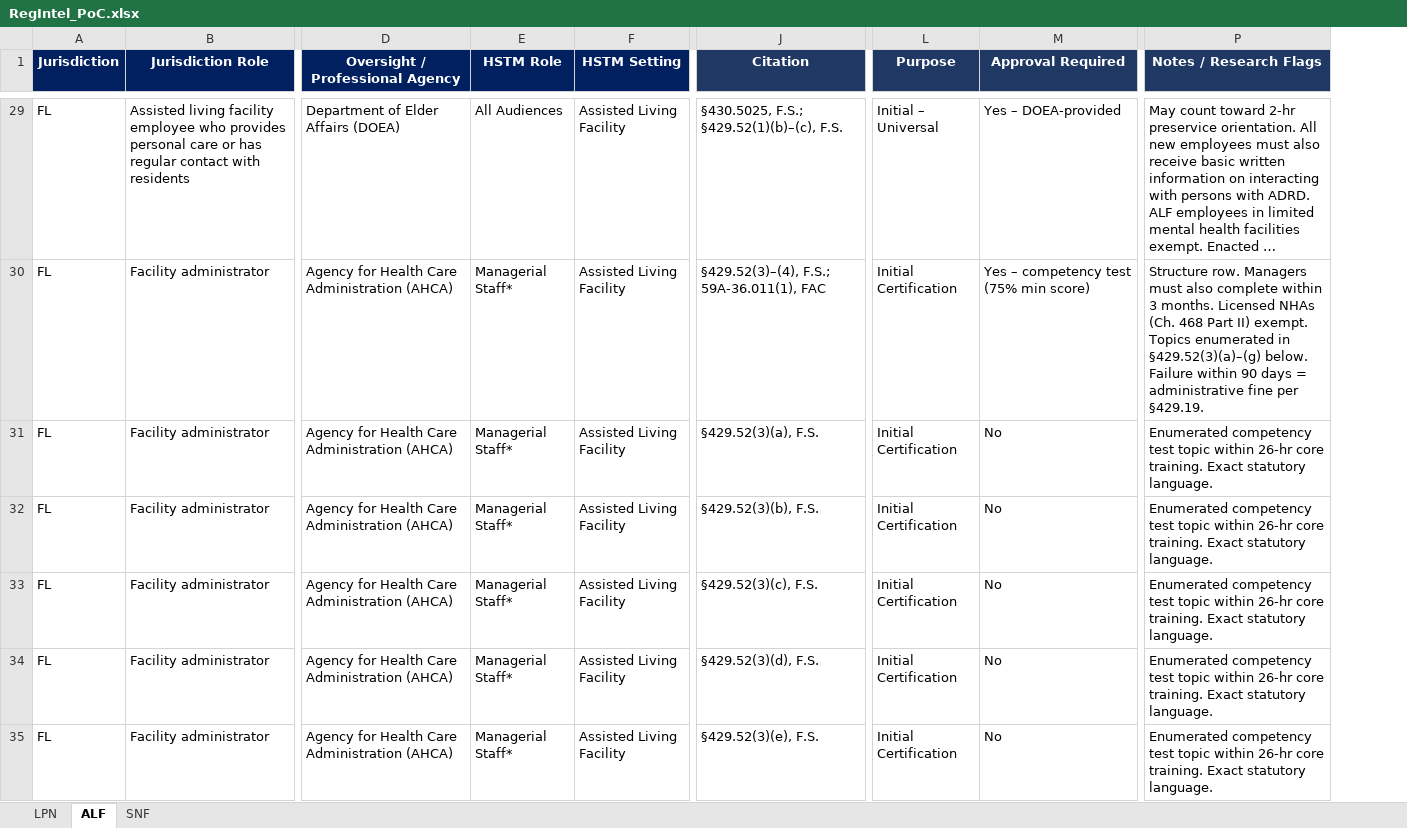
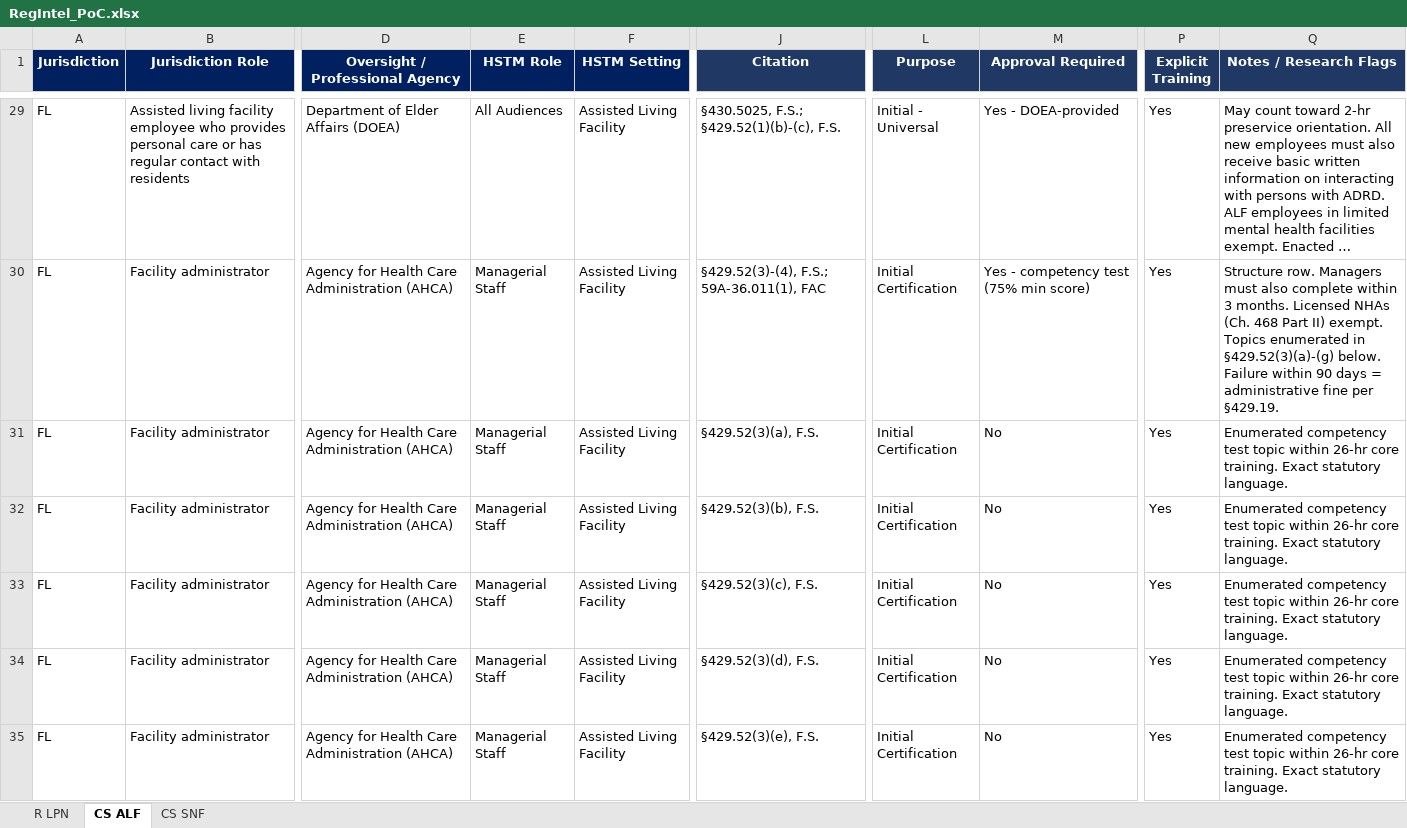
Before and after one commit to dalton-ls/regintel, an Excel workbook: RegIntel_PoC.xlsx, sheet CS ALF, drawn as a sheet; only a part is shown, gaps mark what is left out; long unchanged cells end in …; values as stored, in another font and other column widths than the file's, no borders; addresses are those after the commit; the diff covers the shown part only; the diff names each change by its address in the sheet, - before the commit and + after, or states it on an @@ line.

```diff
--- a/RegIntel_PoC.xlsx (sheet CS ALF)
+++ b/RegIntel_PoC.xlsx (sheet CS ALF)
-sheet tab: LPN
+sheet tab: R LPN
-sheet tab: ALF
+sheet tab: CS ALF
-sheet tab: SNF
+sheet tab: CS SNF
+column P (Explicit Training), rows 29-35: all Yes
-J29 (Citation): §430.5025, F.S.; §429.52(1)(b)–(c), F.S.
+J29 (Citation): §430.5025, F.S.; §429.52(1)(b)-(c), F.S.
-L29 (Purpose): Initial – Universal
+L29 (Purpose): Initial - Universal
-M29 (Approval Required): Yes – DOEA-provided
+M29 (Approval Required): Yes - DOEA-provided
-E30:E35 (HSTM Role): Managerial Staff*
+E30:E35 (HSTM Role): Managerial Staff
-J30 (Citation): §429.52(3)–(4), F.S.; 59A-36.011(1), FAC
+J30 (Citation): §429.52(3)-(4), F.S.; 59A-36.011(1), FAC
-M30 (Approval Required): Yes – competency test (75% min score)
+M30 (Approval Required): Yes - competency test (75% min score)
-Q30 (Notes / Research Flags): …enumerated in §429.52(3)(a)–(g) below. Failure…
+Q30 (Notes / Research Flags): …enumerated in §429.52(3)(a)-(g) below. Failure…
```
Also changed, not shown: 81 edited cells elsewhere in this sheet, sheet CS SNF, sheet R LPN.
